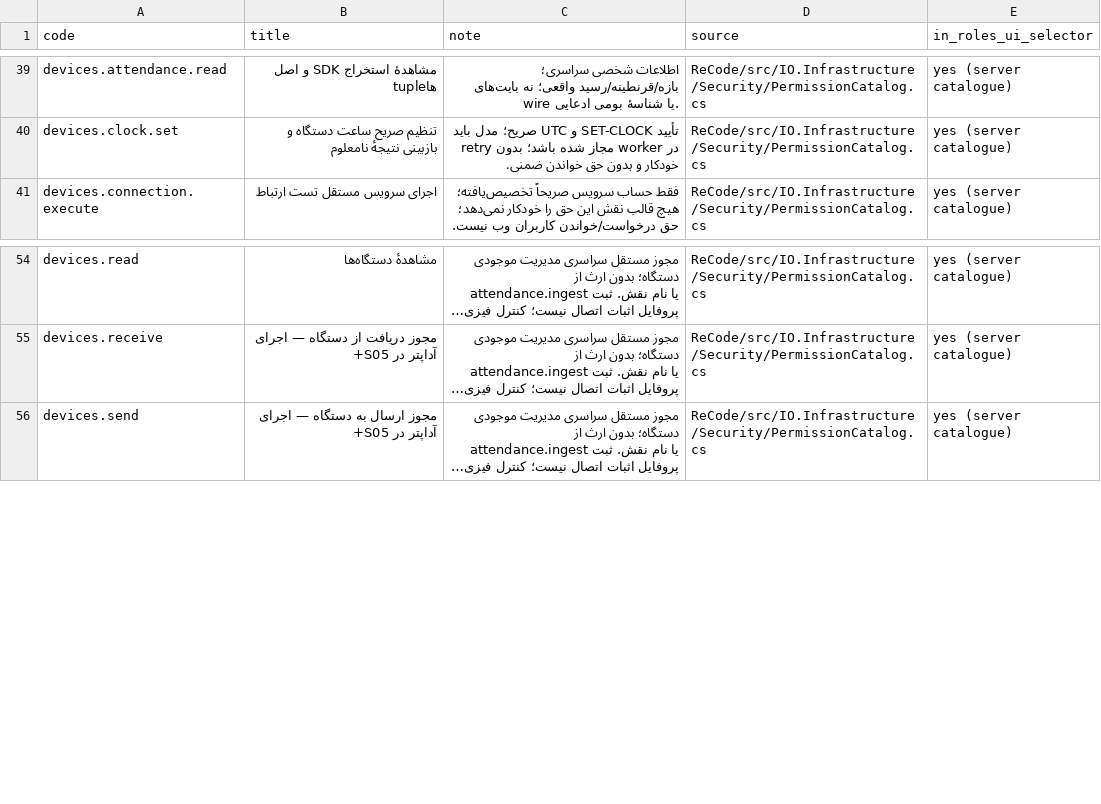
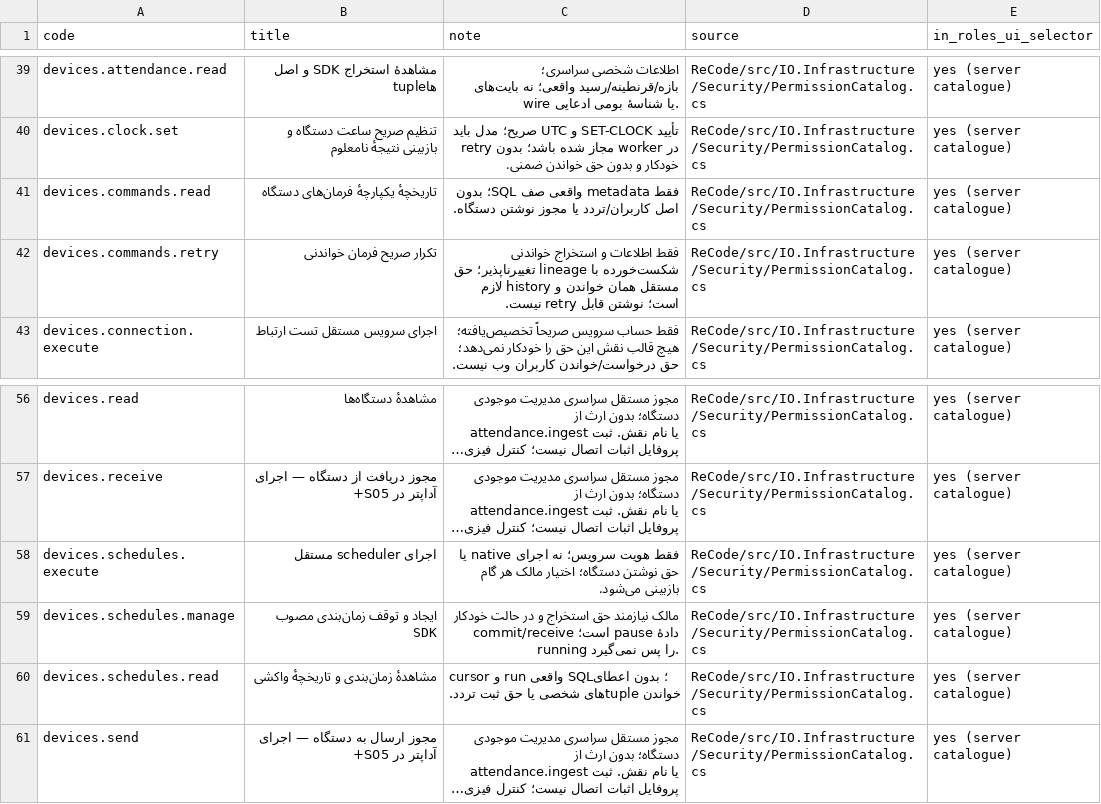
Before and after one commit to alirezarahimy-code/IO, a CSV file: ReCode/docs/full-audit/current-permissions.csv, drawn as a sheet; only a part is shown, gaps mark what is left out; long unchanged cells end in …; the diff names each change by its address in the sheet, - before the commit and + after, or states it on an @@ line.

Commit message:
docs(devices): record verified polling and command history with explicit remaining gaps
Co-authored-by: arena-agent <297053741+arena-agent@users.noreply.github.com>

```diff
--- a/ReCode/docs/full-audit/current-permissions.csv
+++ b/ReCode/docs/full-audit/current-permissions.csv
+row 41: devices.commands.read | تاریخچهٔ یکپارچهٔ فرمان‌های دستگاه | فقط metadata واقعی صف SQL؛ بدون اصل کاربران/تردد یا مجوز نوشتن دستگاه. | ReCode/src/IO.Infrastructure/Security/PermissionCatalog.cs | yes (server catalogue)
+row 42: devices.commands.retry | تکرار صریح فرمان خواندنی | فقط اطلاعات و استخراج خواندنی شکست‌خورده با lineage تغییرناپذیر؛ حق مستقل همان خواندن و history لازم است؛ نوشتن قابل retry نیست. | ReCode/src/IO.Infrastructure/Security/PermissionCatalog.cs | yes (server catalogue)
+row 58: devices.schedules.execute | اجرای scheduler مستقل | فقط هویت سرویس؛ نه اجرای native یا حق نوشتن دستگاه؛ اختیار مالک هر گام بازبینی می‌شود. | ReCode/src/IO.Infrastructure/Security/PermissionCatalog.cs | yes (server catalogue)
+row 59: devices.schedules.manage | ایجاد و توقف زمان‌بندی مصوب SDK | مالک نیازمند حق استخراج و در حالت خودکار commit/receive است؛ pause دادهٔ running را پس نمی‌گیرد. | ReCode/src/IO.Infrastructure/Security/PermissionCatalog.cs | yes (server catalogue)
+row 60: devices.schedules.read | مشاهدهٔ زمان‌بندی و تاریخچهٔ واکشی | cursor و run واقعی SQL؛ بدون اعطای خواندن tupleهای شخصی یا حق ثبت تردد. | ReCode/src/IO.Infrastructure/Security/PermissionCatalog.cs | yes (server catalogue)
```
Also changed, not shown: ReCode/docs/full-audit/current-pages.csv, ReCode/docs/part-03/model-coverage.csv, 11 other files.
